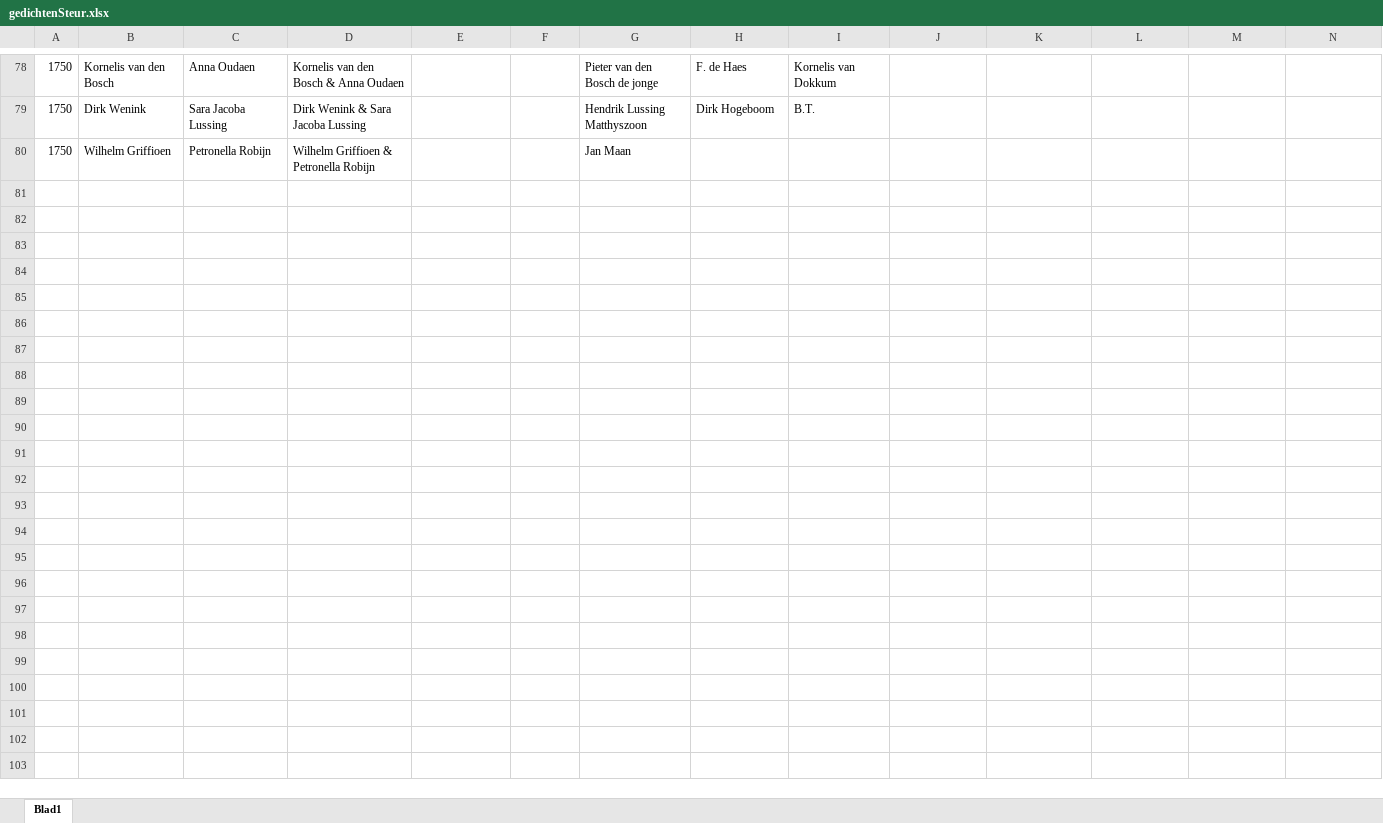
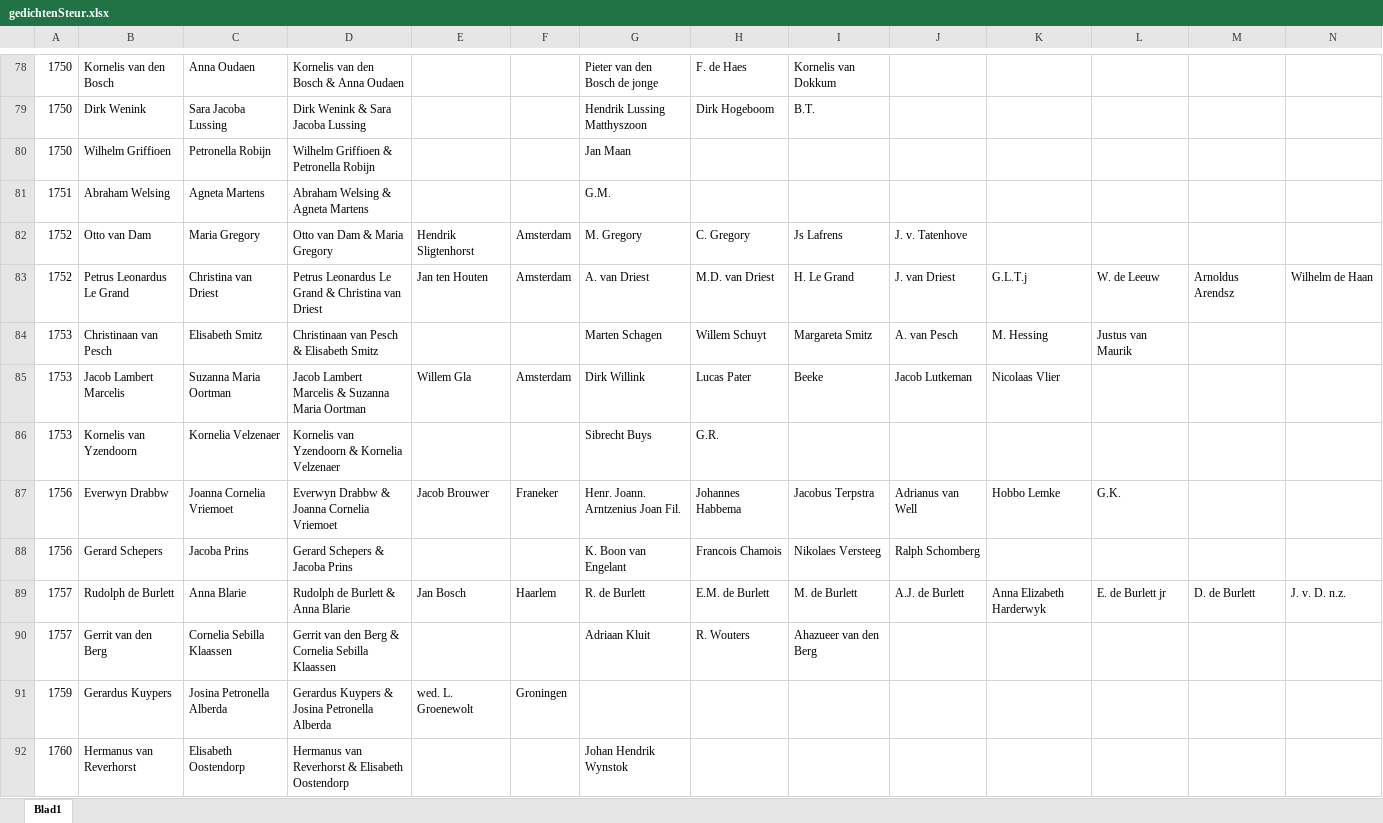
Before and after one commit to awlassche/netwerk-huwelijksgedichten, an Excel workbook: Data/gedichtenSteur.xlsx, sheet Blad1, drawn as a sheet; only a part is shown, gaps mark what is left out; values as stored, in another font and other column widths than the file's, no borders; rows hold the shown columns only; the diff names each change by its address in the sheet, - before the commit and + after, or states it on an @@ line.

```diff
--- a/Data/gedichtenSteur.xlsx (sheet Blad1)
+++ b/Data/gedichtenSteur.xlsx (sheet Blad1)
+row 81: 1751 | Abraham Welsing | Agneta Martens | Abraham Welsing & Agneta Martens |  |  | G.M.
+row 82: 1752 | Otto van Dam | Maria Gregory | Otto van Dam & Maria Gregory | Hendrik Sligtenhorst | Amsterdam | M. Gregory | C. Gregory | Js Lafrens | J. v. Tatenhove
+row 83: 1752 | Petrus Leonardus Le Grand | Christina van Driest | Petrus Leonardus Le Grand & Christina van Driest | Jan ten Houten | Amsterdam | A. van Driest | M.D. van Driest | H. Le Grand | J. van Driest | G.L.T.j | W. de Leeuw | Arnoldus Arendsz | Wilhelm de Haan
+row 84: 1753 | Christinaan van Pesch | Elisabeth Smitz | Christinaan van Pesch & Elisabeth Smitz |  |  | Marten Schagen | Willem Schuyt | Margareta Smitz | A. van Pesch | M. Hessing | Justus van Maurik
+row 85: 1753 | Jacob Lambert Marcelis | Suzanna Maria Oortman | Jacob Lambert Marcelis & Suzanna Maria Oortman | Willem Gla | Amsterdam | Dirk Willink | Lucas Pater | Beeke | Jacob Lutkeman | Nicolaas Vlier
+row 86: 1753 | Kornelis van Yzendoorn | Kornelia Velzenaer | Kornelis van Yzendoorn & Kornelia Velzenaer |  |  | Sibrecht Buys | G.R.
+row 87: 1756 | Everwyn Drabbw | Joanna Cornelia Vriemoet | Everwyn Drabbw & Joanna Cornelia Vriemoet | Jacob Brouwer | Franeker | Henr. Joann. Arntzenius Joan Fil. | Johannes Habbema | Jacobus Terpstra | Adrianus van Well | Hobbo Lemke | G.K.
+row 88: 1756 | Gerard Schepers | Jacoba Prins | Gerard Schepers & Jacoba Prins |  |  | K. Boon van Engelant | Francois Chamois | Nikolaes Versteeg | Ralph Schomberg
+row 89: 1757 | Rudolph de Burlett | Anna Blarie | Rudolph de Burlett & Anna Blarie | Jan Bosch | Haarlem | R. de Burlett | E.M. de Burlett | M. de Burlett | A.J. de Burlett | Anna Elizabeth Harderwyk | E. de Burlett jr | D. de Burlett | J. v. D. n.z.
+row 90: 1757 | Gerrit van den Berg | Cornelia Sebilla Klaassen | Gerrit van den Berg & Cornelia Sebilla Klaassen |  |  | Adriaan Kluit | R. Wouters | Ahazueer van den Berg
+row 91: 1759 | Gerardus Kuypers | Josina Petronella Alberda | Gerardus Kuypers & Josina Petronella Alberda | wed. L. Groenewolt | Groningen
+row 92: 1760 | Hermanus van Reverhorst | Elisabeth Oostendorp | Hermanus van Reverhorst & Elisabeth Oostendorp |  |  | Johan Hendrik Wynstok
```
Also changed, not shown: Data/Extra info verwijderde namen.xlsx, Data/gedichtenGGD_STCN_Steur.xlsx, 10 other files.
